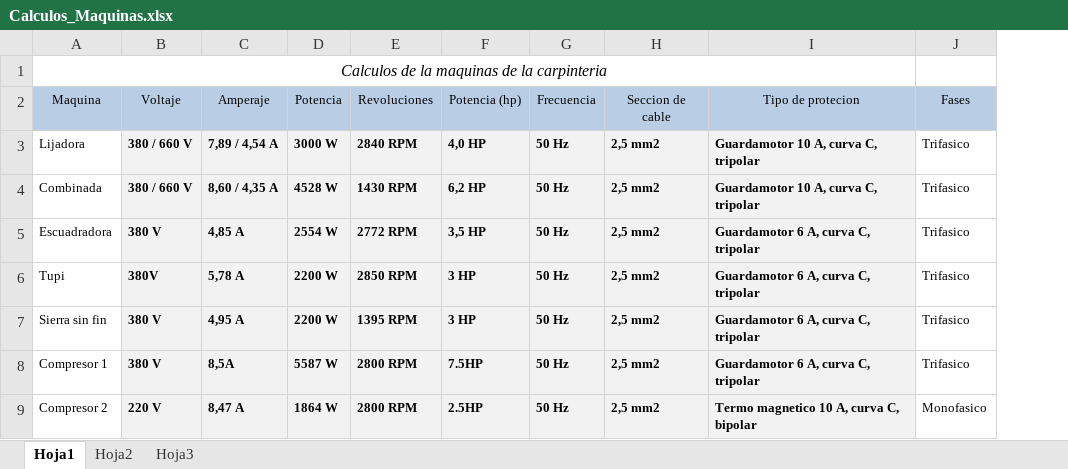
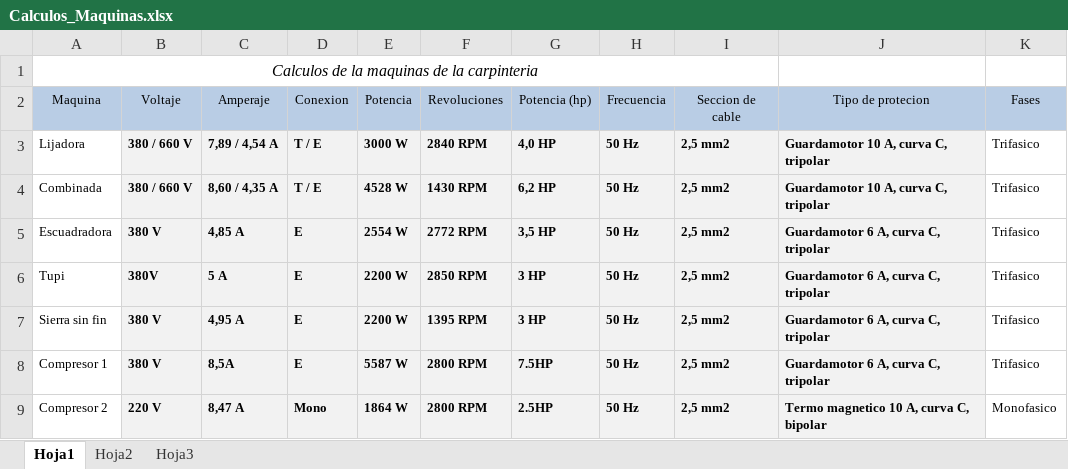
Before and after one commit to dicarlantoniooctavio-create/carpinteria-vortex, an Excel workbook: 3-originales-del-equipo/planillas/Calculos_Maquinas.xlsx, sheet Hoja1, drawn as a sheet; values as stored, in another font and other column widths than the file's, no borders; removed rows and columns are numbered as before the commit, all else as after; the diff names each change by its address in the sheet, - before the commit and + after, or states it on an @@ line.

Commit message:
Add files via upload

```diff
--- a/3-originales-del-equipo/planillas/Calculos_Maquinas.xlsx (sheet Hoja1)
+++ b/3-originales-del-equipo/planillas/Calculos_Maquinas.xlsx (sheet Hoja1)
+column D, rows 2-9: Conexion | T / E | T / E | E | E | E | E | Mono
-A1:I1 merged
+A1:I1 merged
-C6: 5,78 A
+C6: 5 A
```
